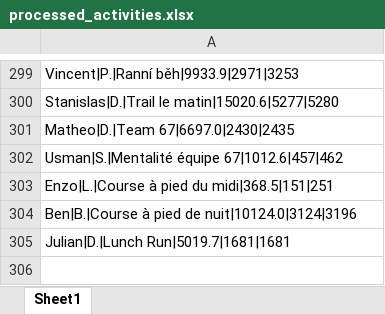
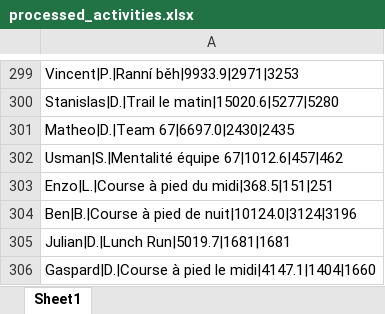
Before and after one commit to theodtl/running_team_vs, an Excel workbook: data/processed_activities.xlsx, sheet Sheet1, drawn as a sheet; only a part is shown, gaps mark what is left out; values as stored, in another font and other column widths than the file's, no borders; the diff names each change by its address in the sheet, - before the commit and + after, or states it on an @@ line.

```diff
--- a/data/processed_activities.xlsx (sheet Sheet1)
+++ b/data/processed_activities.xlsx (sheet Sheet1)
+row 306: Gaspard|D.|Course à pied le midi|4147.1|1404|1660
```
Also changed, not shown: data/activities_log.xlsx, data/distances.xlsx, 2 other files.
